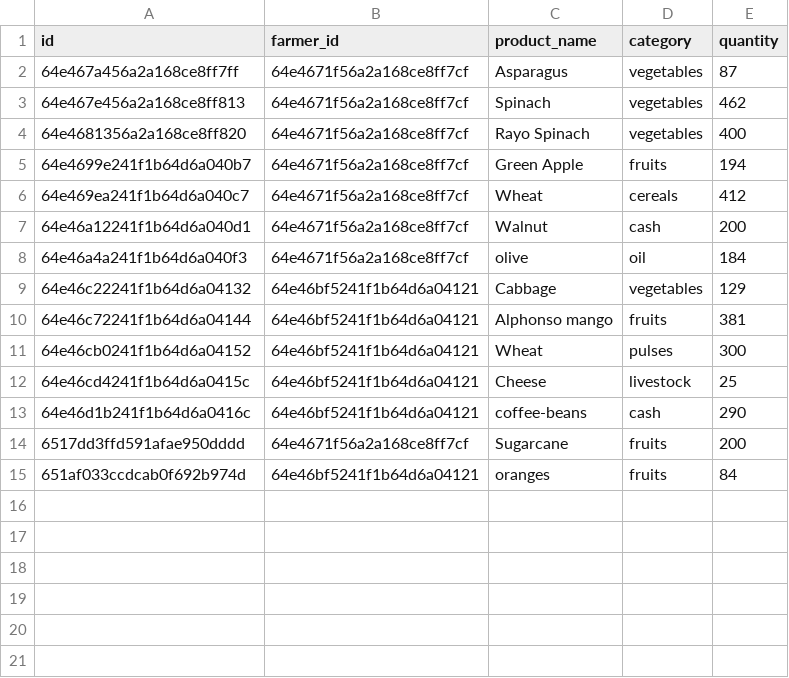
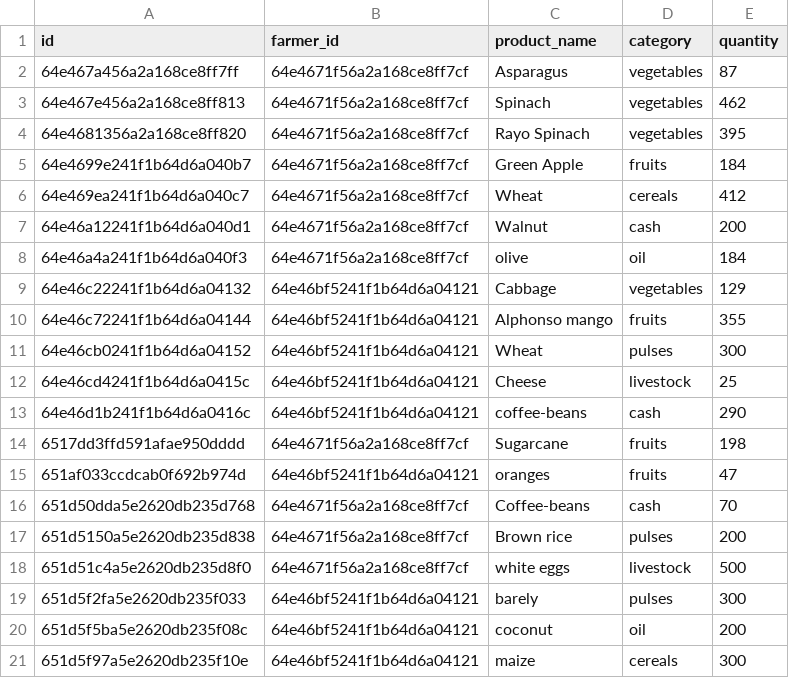
Before and after one commit to VeshRaazThapa/FarmTrading, a CSV file: backend/output.csv, drawn as a sheet.

```diff
--- a/backend/output.csv
+++ b/backend/output.csv
@@ -3,4 +3,4 @@
 "64e467e456a2a168ce8ff813","64e4671f56a2a168ce8ff7cf","Spinach","vegetables",462
-"64e4681356a2a168ce8ff820","64e4671f56a2a168ce8ff7cf","Rayo Spinach","vegetables",400
-"64e4699e241f1b64d6a040b7","64e4671f56a2a168ce8ff7cf","Green Apple","fruits",194
+"64e4681356a2a168ce8ff820","64e4671f56a2a168ce8ff7cf","Rayo Spinach","vegetables",395
+"64e4699e241f1b64d6a040b7","64e4671f56a2a168ce8ff7cf","Green Apple","fruits",184
 "64e469ea241f1b64d6a040c7","64e4671f56a2a168ce8ff7cf","Wheat","cereals",412
@@ -9,3 +9,3 @@
 "64e46c22241f1b64d6a04132","64e46bf5241f1b64d6a04121","Cabbage","vegetables",129
-"64e46c72241f1b64d6a04144","64e46bf5241f1b64d6a04121","Alphonso mango ","fruits",381
+"64e46c72241f1b64d6a04144","64e46bf5241f1b64d6a04121","Alphonso mango ","fruits",355
 "64e46cb0241f1b64d6a04152","64e46bf5241f1b64d6a04121","Wheat","pulses",300
@@ -13,3 +13,9 @@
 "64e46d1b241f1b64d6a0416c","64e46bf5241f1b64d6a04121","coffee-beans","cash",290
-"6517dd3ffd591afae950dddd","64e4671f56a2a168ce8ff7cf","Sugarcane ","fruits",200
-"651af033ccdcab0f692b974d","64e46bf5241f1b64d6a04121","oranges","fruits",84
+"6517dd3ffd591afae950dddd","64e4671f56a2a168ce8ff7cf","Sugarcane ","fruits",198
+"651af033ccdcab0f692b974d","64e46bf5241f1b64d6a04121","oranges","fruits",47
+"651d50dda5e2620db235d768","64e4671f56a2a168ce8ff7cf","Coffee-beans ","cash",70
+"651d5150a5e2620db235d838","64e4671f56a2a168ce8ff7cf","Brown rice","pulses",200
+"651d51c4a5e2620db235d8f0","64e4671f56a2a168ce8ff7cf","white eggs ","livestock",500
+"651d5f2fa5e2620db235f033","64e46bf5241f1b64d6a04121","barely","pulses",300
+"651d5f5ba5e2620db235f08c","64e46bf5241f1b64d6a04121","coconut ","oil",200
+"651d5f97a5e2620db235f10e","64e46bf5241f1b64d6a04121","maize","cereals",300
```
Also changed, not shown: 5 other files.
